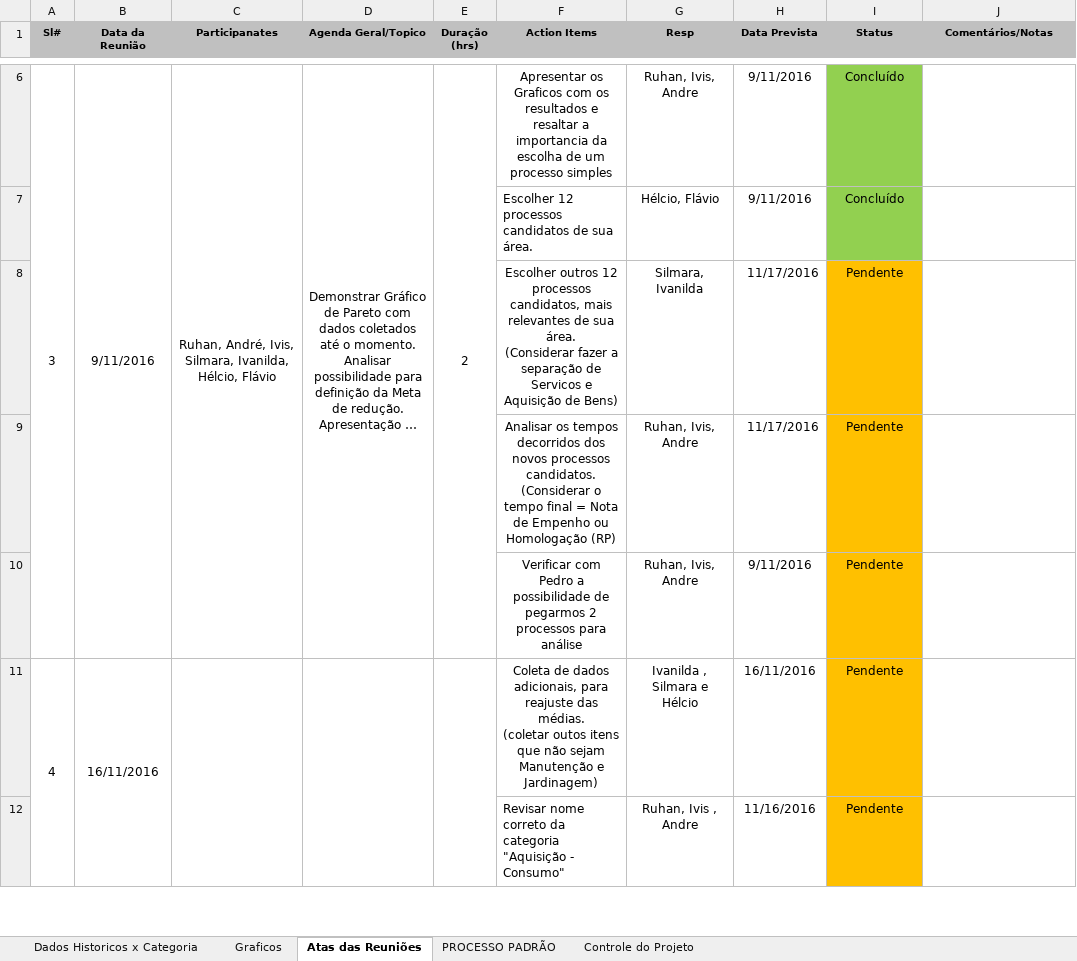
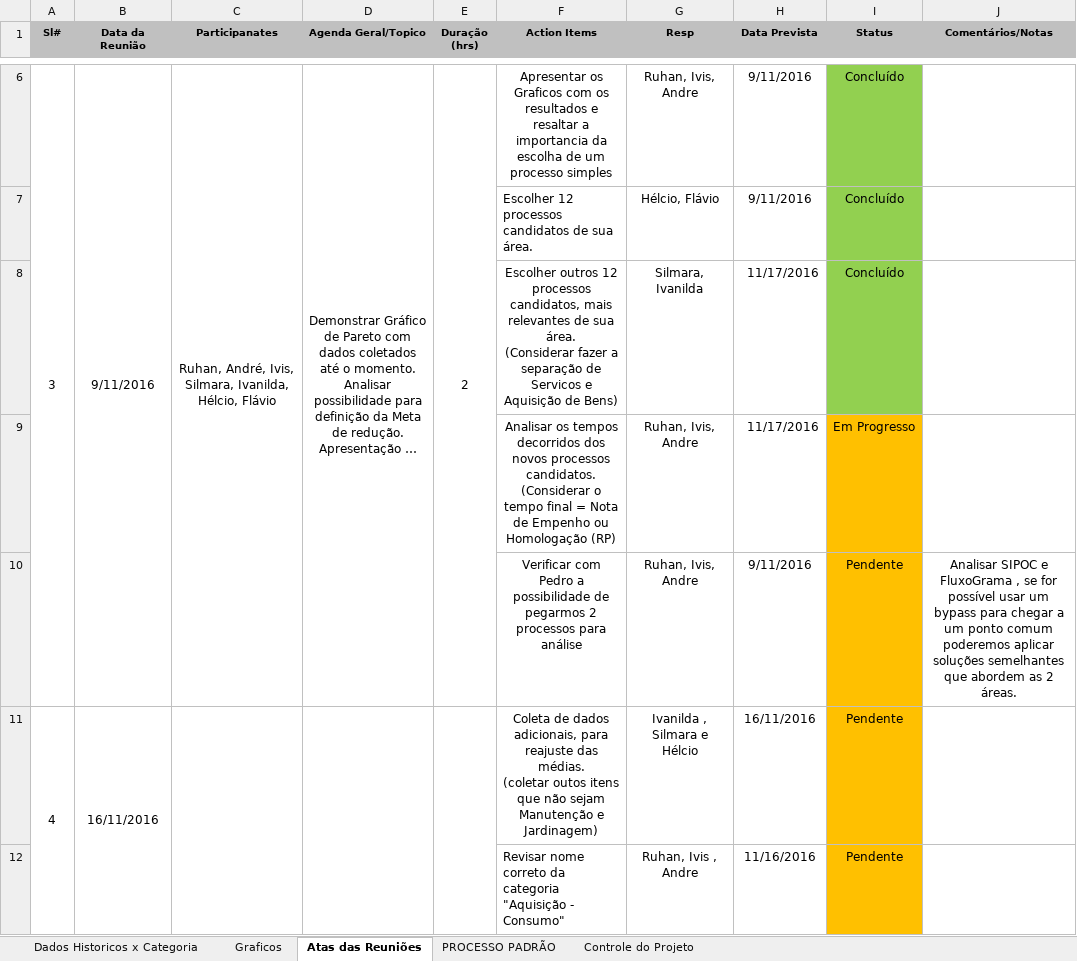
Before and after one commit to ruhansanabria/Puc_Lean2016, an Excel workbook: TRE_Dados_MapaRaciocinio.xlsx, sheet Atas das Reuniões, drawn as a sheet; only a part is shown, gaps mark what is left out; long unchanged cells end in …; values as stored, in another font and other column widths than the file's, no borders; the diff names each change by its address in the sheet, - before the commit and + after, or states it on an @@ line.

```diff
--- a/TRE_Dados_MapaRaciocinio.xlsx (sheet Atas das Reuniões)
+++ b/TRE_Dados_MapaRaciocinio.xlsx (sheet Atas das Reuniões)
-I8 (Status): Pendente
+I8 (Status): Concluído
-I8 fill: #FFC000
+I8 fill: #92D050
-I9 (Status): Pendente
+I9 (Status): Em Progresso
-J10 (Comentários/Notas): (empty)
+J10 (Comentários/Notas): Analisar SIPOC e FluxoGrama , se for possível usar um bypass para chegar a um ponto comum poderemos aplicar soluções semelhantes que abordem as 2 áreas.
```
Also changed, not shown: sheet Dados Historicos x Categoria, sheet Graficos, sheet PROCESSO PADRÃO, charts or pictures, 2 other files.
